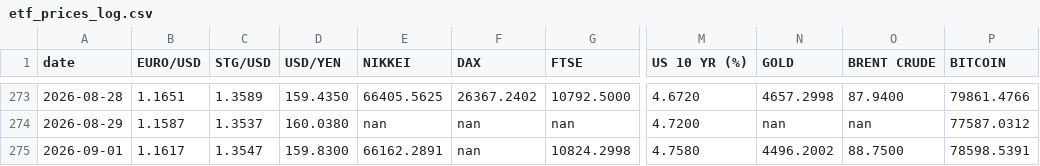
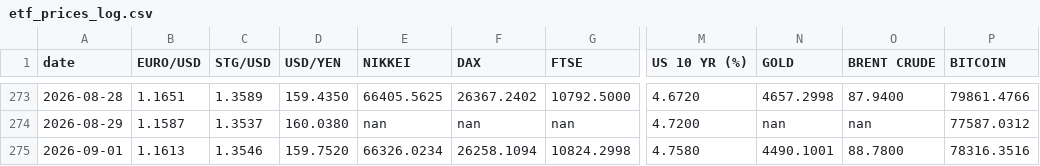
Before and after one commit to zerradwan/MarketJournal, a CSV file: data/etf_prices_log.csv, drawn as a sheet; only a part is shown, gaps mark what is left out; the diff names each change by its address in the sheet, - before the commit and + after, or states it on an @@ line.

```diff
--- a/data/etf_prices_log.csv
+++ b/data/etf_prices_log.csv
-B275 (EURO/USD): 1.1617
+B275 (EURO/USD): 1.1613
-C275 (STG/USD): 1.3547
+C275 (STG/USD): 1.3546
-D275 (USD/YEN): 159.8300
+D275 (USD/YEN): 159.7520
-E275 (NIKKEI): 66162.2891
+E275 (NIKKEI): 66326.0234
-F275 (DAX): nan
+F275 (DAX): 26258.1094
-N275 (GOLD): 4496.2002
+N275 (GOLD): 4490.1001
-O275 (BRENT CRUDE): 88.7500
+O275 (BRENT CRUDE): 88.7800
-P275 (BITCOIN): 78598.5391
+P275 (BITCOIN): 78316.3516
```
